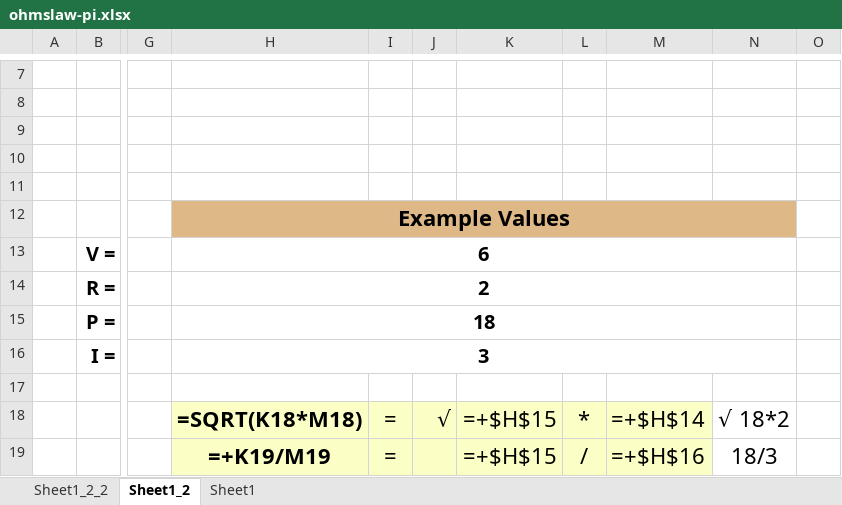
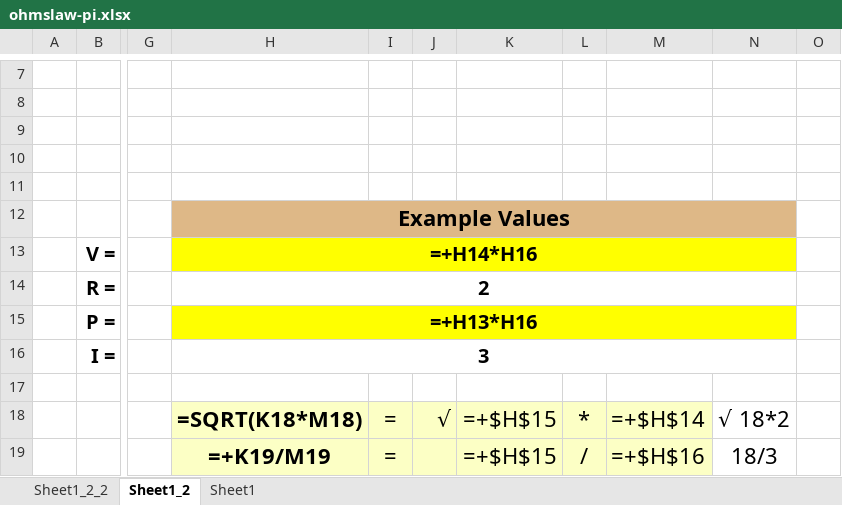
Before and after one commit to tholonia/the-book, an Excel workbook: code/ohmslaw-pi.xlsx, sheet Sheet1_2, drawn as a sheet; only a part is shown, gaps mark what is left out; values as stored, in another font and other column widths than the file's, no borders; formulas are shown in place of their values; charts and pictures not drawn; the diff names each change by its address in the sheet, - before the commit and + after, or states it on an @@ line.

```diff
--- a/code/ohmslaw-pi.xlsx (sheet Sheet1_2)
+++ b/code/ohmslaw-pi.xlsx (sheet Sheet1_2)
-H13: 6
+H13: =+H14*H16
-H13:N13 fill: none
+H13:N13 fill: #FFFF00
-H15: 18
+H15: =+H13*H16
-H15:N15 fill: none
+H15:N15 fill: #FFFF00
```
Also changed, not shown: charts or pictures, 36 other files.
